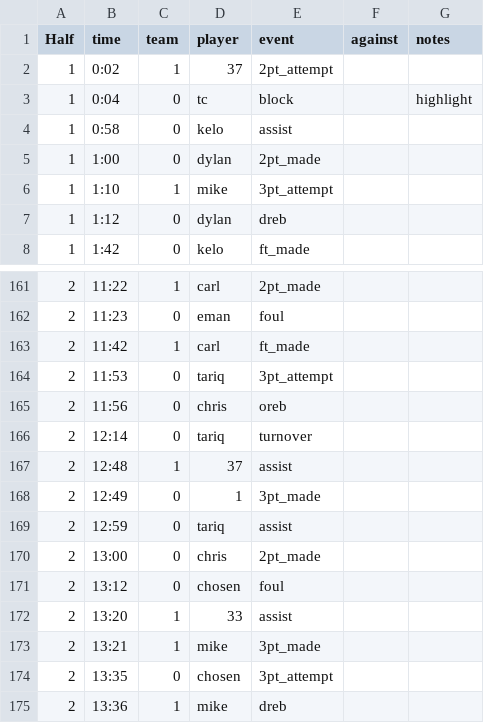
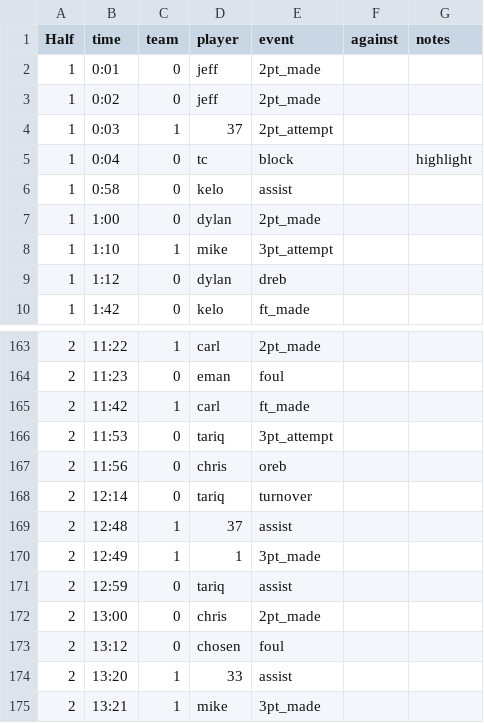
Before and after one commit to jppope/off-in-public, a CSV file: _scripts/files/2025-04-30.csv, drawn as a sheet; only a part is shown, gaps mark what is left out; the shorter side is filled out with more unchanged rows.

```diff
--- a/_scripts/files/2025-04-30.csv
+++ b/_scripts/files/2025-04-30.csv
@@ -1,3 +1,5 @@
 Half,time,team,player,event,against,notes
-1,0:02,1,37,2pt_attempt,,
+1,0:01,0,jeff,2pt_made,,
+1,0:02,0,jeff,2pt_made,,
+1,0:03,1,37,2pt_attempt,,
 1,0:04,0,tc,block,,highlight
@@ -167,3 +169,3 @@ Half,time,team,player,event,against,notes
 2,12:48,1,37,assist,,
-2,12:49,0,1,3pt_made,,
+2,12:49,1,1,3pt_made,,
 2,12:59,0,tariq,assist,,
```
Also changed, not shown: _scripts/boxScores/2025/2025-04-30.csv, 1 other file.
